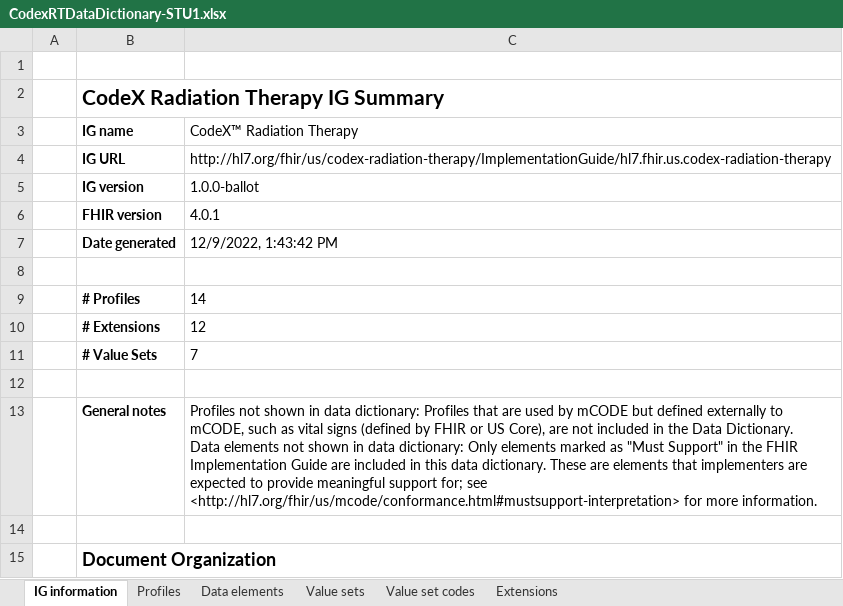
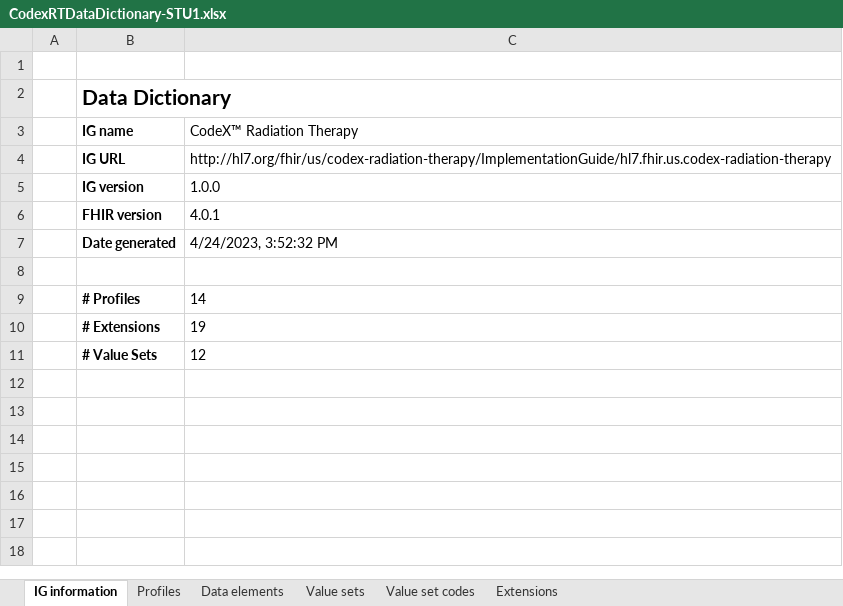
Before and after one commit to HL7/codex-radiation-therapy, an Excel workbook: input/images/CodexRTDataDictionary-STU1.xlsx, sheet IG information, drawn as a sheet; only a part is shown; values as stored, in another font and other column widths than the file's, no borders; ↵ is a line break in a cell; the diff covers the shown part only; the diff names each change by its address in the sheet, - before the commit and + after, or states it on an @@ line.

Commit message:
updated data dictionary

```diff
--- a/input/images/CodexRTDataDictionary-STU1.xlsx (sheet IG information)
+++ b/input/images/CodexRTDataDictionary-STU1.xlsx (sheet IG information)
-B2 (IG name): CodeX Radiation Therapy IG Summary
+B2 (IG name): Data Dictionary
-C5 (CodeX™ Radiation Therapy): 1.0.0-ballot
+C5 (CodeX™ Radiation Therapy): 1.0.0
-C7 (CodeX™ Radiation Therapy): 12/9/2022, 1:43:42 PM
+C7 (CodeX™ Radiation Therapy): 4/24/2023, 3:52:32 PM
-C10 (CodeX™ Radiation Therapy): 12
+C10 (CodeX™ Radiation Therapy): 19
-C11 (CodeX™ Radiation Therapy): 7
+C11 (CodeX™ Radiation Therapy): 12
-row 12: (empty)
-row 13:  | General notes | Profiles not shown in data dictionary: Profiles that are used by mCODE but defined externally to mCODE, such as vital signs (defined by FHIR or US Core), are not included in the Data Dictionary. ↵ Data elements not shown in data dictionary: Only elements marked as "Must Support" in the FHIR Implementation Guide are included in this data dictionary. These are elements that implementers are expected to provide meaningful support for; see <http://hl7.org/fhir/us/mcode/conformance.html#mustsupport-interpretation> for more information.
-row 14: (empty)
-row 15:  | Document Organization
```
Also changed, not shown: 11 removed rows elsewhere in this sheet, sheet Value set codes, sheet Data elements, sheet Extensions, sheet Value sets, sheet Profiles, hidden cells, 1 other file.
